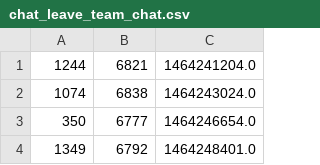
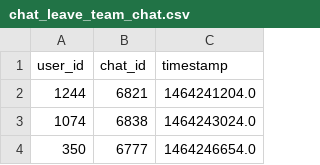
Before and after one commit to DSaini3/chat_leave_team_chat, a CSV file: chat_leave_team_chat.csv, drawn as a sheet; only a part is shown; the shorter side is filled out with more unchanged rows.

Commit message:
Update chat_leave_team_chat.csv

```diff
--- a/chat_leave_team_chat.csv
+++ b/chat_leave_team_chat.csv
@@ -1 +1,2 @@
+user_id,chat_id,timestamp
 1244,6821,1464241204.0
```
